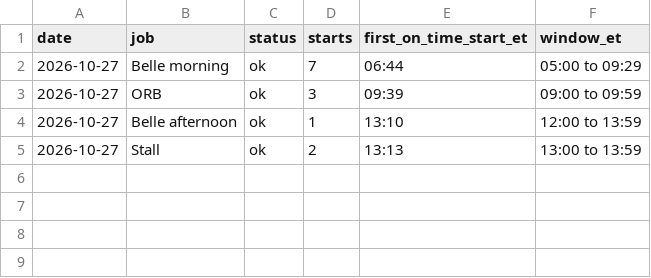
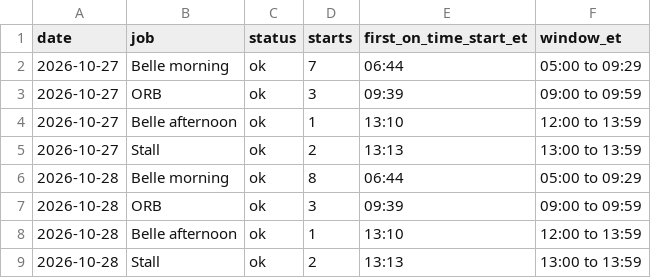
Before and after one commit to thetrinmillenia/belle-backtest, a CSV file: results/bot_health.csv, drawn as a sheet.

```diff
--- a/results/bot_health.csv
+++ b/results/bot_health.csv
@@ -5 +5,5 @@ date,job,status,starts,first_on_time_start_et,window_et
 2026-10-27,Stall,ok,2,13:13,13:00 to 13:59
+2026-10-28,Belle morning,ok,8,06:44,05:00 to 09:29
+2026-10-28,ORB,ok,3,09:39,09:00 to 09:59
+2026-10-28,Belle afternoon,ok,1,13:10,12:00 to 13:59
+2026-10-28,Stall,ok,2,13:13,13:00 to 13:59
```
Also changed, not shown: results/loss_library.csv, results/nora_trades.csv, 3 other files.
